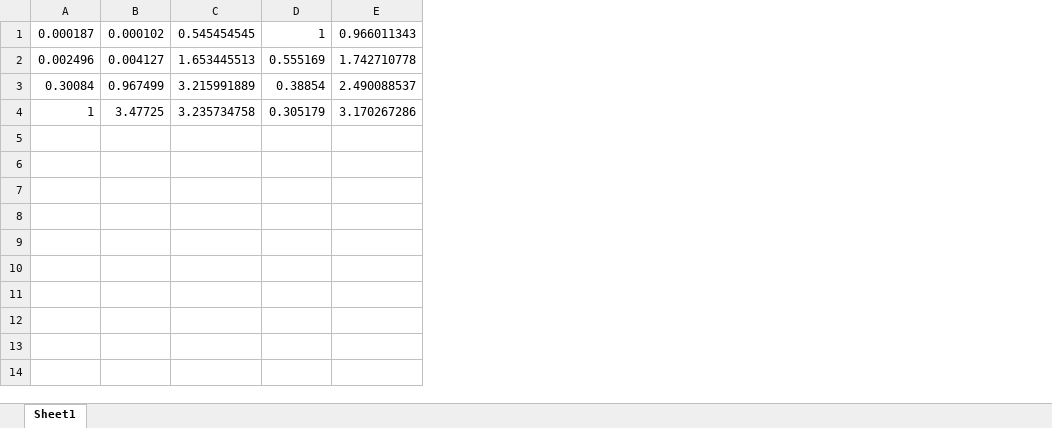
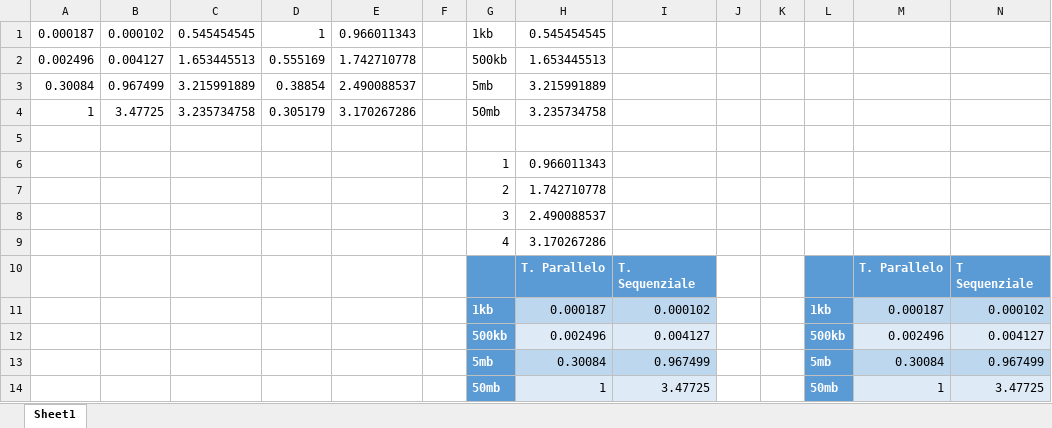
Before and after one commit to mameli/Bigrams, an Excel workbook: relazione/risultatiNumerici.xlsx, sheet Sheet1, drawn as a sheet; values as stored, in another font and other column widths than the file's, no borders; charts and pictures and table styles not drawn; the diff names each change by its address in the sheet, - before the commit and + after, or states it on an @@ line.

Commit message:
Relazione

```diff
--- a/relazione/risultatiNumerici.xlsx (sheet Sheet1)
+++ b/relazione/risultatiNumerici.xlsx (sheet Sheet1)
+column F, empty
+column G, rows 1-4: 1kb | 500kb | 5mb | 50mb
+column H, rows 1-4: 0.545454545 | 1.653445513 | 3.215991889 | 3.235734758
+column I, empty
+column J, empty
+column K, empty
+column L, empty
+column M, empty
+column N, empty
+row 5: (empty)
+row 6:  |  |  |  |  |  | 1 | 0.966011343
+row 7:  |  |  |  |  |  | 2 | 1.742710778
+row 8:  |  |  |  |  |  | 3 | 2.490088537
+row 9:  |  |  |  |  |  | 4 | 3.170267286
+row 10:  |  |  |  |  |  |  | T. Parallelo | T. Sequenziale |  |  |  | T. Parallelo | T Sequenziale
+row 11:  |  |  |  |  |  | 1kb | 0.000187 | 0.000102 |  |  | 1kb | 0.000187 | 0.000102
+row 12:  |  |  |  |  |  | 500kb | 0.002496 | 0.004127 |  |  | 500kb | 0.002496 | 0.004127
+row 13:  |  |  |  |  |  | 5mb | 0.30084 | 0.967499 |  |  | 5mb | 0.30084 | 0.967499
+row 14:  |  |  |  |  |  | 50mb | 1 | 3.47725 |  |  | 50mb | 1 | 3.47725
```
Also changed, not shown: charts or pictures, 20 other files.
